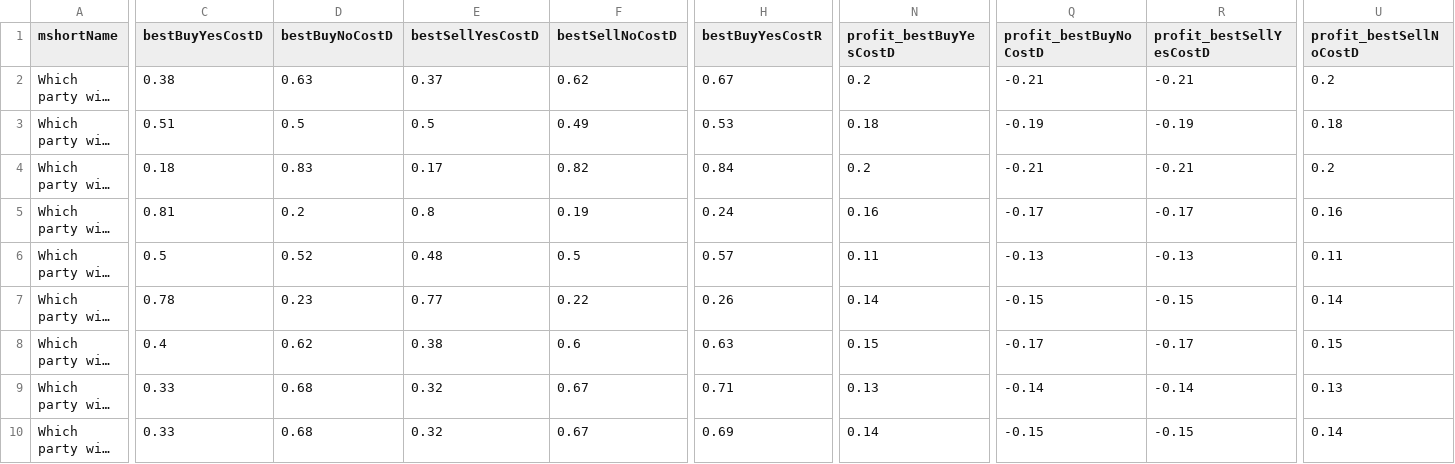
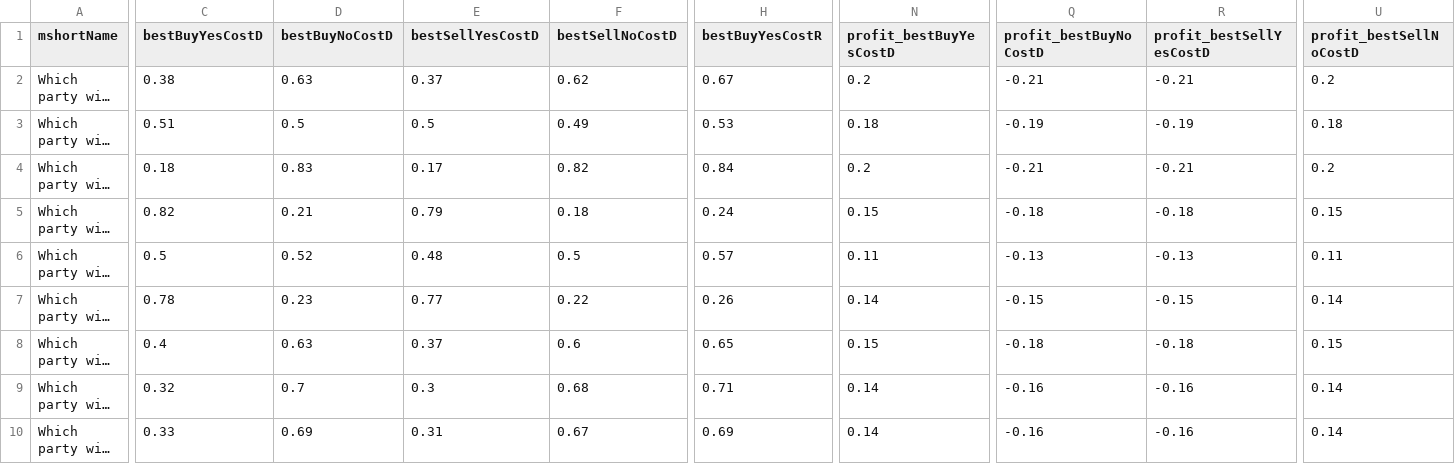
Before and after one commit to dcadata/fivethirtyeight-vs-predictit, a CSV file: data/opportunities.csv, drawn as a sheet; only a part is shown, gaps mark what is left out; long unchanged cells end in …; the diff covers the shown part only; the diff names each change by its address in the sheet, - before the commit and + after, or states it on an @@ line.

```diff
--- a/data/opportunities.csv
+++ b/data/opportunities.csv
-C5 (bestBuyYesCostD): 0.81
+C5 (bestBuyYesCostD): 0.82
-D5 (bestBuyNoCostD): 0.2
+D5 (bestBuyNoCostD): 0.21
-E5 (bestSellYesCostD): 0.8
+E5 (bestSellYesCostD): 0.79
-F5 (bestSellNoCostD): 0.19
+F5 (bestSellNoCostD): 0.18
-N5 (profit_bestBuyYesCostD): 0.16
+N5 (profit_bestBuyYesCostD): 0.15
-Q5 (profit_bestBuyNoCostD): -0.17
+Q5 (profit_bestBuyNoCostD): -0.18
-R5 (profit_bestSellYesCostD): -0.17
+R5 (profit_bestSellYesCostD): -0.18
-U5 (profit_bestSellNoCostD): 0.16
+U5 (profit_bestSellNoCostD): 0.15
-D8 (bestBuyNoCostD): 0.62
+D8 (bestBuyNoCostD): 0.63
-E8 (bestSellYesCostD): 0.38
+E8 (bestSellYesCostD): 0.37
-H8 (bestBuyYesCostR): 0.63
+H8 (bestBuyYesCostR): 0.65
-Q8 (profit_bestBuyNoCostD): -0.17
+Q8 (profit_bestBuyNoCostD): -0.18
-R8 (profit_bestSellYesCostD): -0.17
+R8 (profit_bestSellYesCostD): -0.18
-C9 (bestBuyYesCostD): 0.33
+C9 (bestBuyYesCostD): 0.32
-D9 (bestBuyNoCostD): 0.68
+D9 (bestBuyNoCostD): 0.7
-E9 (bestSellYesCostD): 0.32
+E9 (bestSellYesCostD): 0.3
-F9 (bestSellNoCostD): 0.67
+F9 (bestSellNoCostD): 0.68
-N9 (profit_bestBuyYesCostD): 0.13
+N9 (profit_bestBuyYesCostD): 0.14
-Q9 (profit_bestBuyNoCostD): -0.14
+Q9 (profit_bestBuyNoCostD): -0.16
-R9 (profit_bestSellYesCostD): -0.14
+R9 (profit_bestSellYesCostD): -0.16
-U9 (profit_bestSellNoCostD): 0.13
+U9 (profit_bestSellNoCostD): 0.14
-D10 (bestBuyNoCostD): 0.68
+D10 (bestBuyNoCostD): 0.69
-E10 (bestSellYesCostD): 0.32
+E10 (bestSellYesCostD): 0.31
-Q10 (profit_bestBuyNoCostD): -0.15
+Q10 (profit_bestBuyNoCostD): -0.16
-R10 (profit_bestSellYesCostD): -0.15
+R10 (profit_bestSellYesCostD): -0.16
```
Also changed, not shown: 73 edited cells elsewhere in this file, 1 other file.
